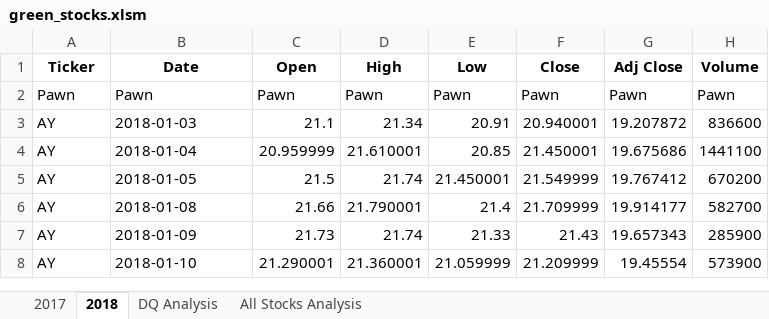
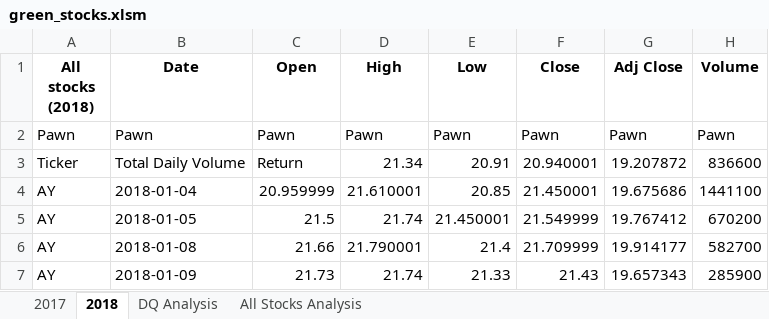
Before and after one commit to Jace-Loo/stock-analysis, an Excel workbook: green_stocks.xlsm, sheet 2018, drawn as a sheet; only a part is shown; the shorter side is filled out with more unchanged rows; values as stored, in another font and other column widths than the file's, no borders; the diff names each change by its address in the sheet, - before the commit and + after, or states it on an @@ line.

Commit message:
Add files via upload

```diff
--- a/green_stocks.xlsm (sheet 2018)
+++ b/green_stocks.xlsm (sheet 2018)
-A1: Ticker
+A1: All stocks (2018)
-A3 (All stocks (2018)): AY
+A3 (All stocks (2018)): Ticker
-B3 (Date): 2018-01-03
+B3 (Date): Total Daily Volume
-C3 (Open): 21.1
+C3 (Open): Return
```
Also changed, not shown: sheet All Stocks Analysis.
